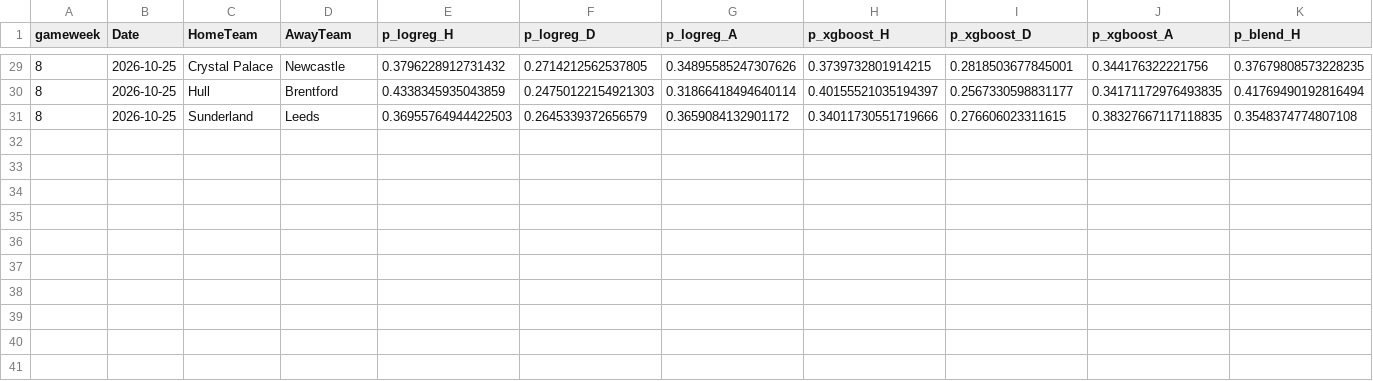
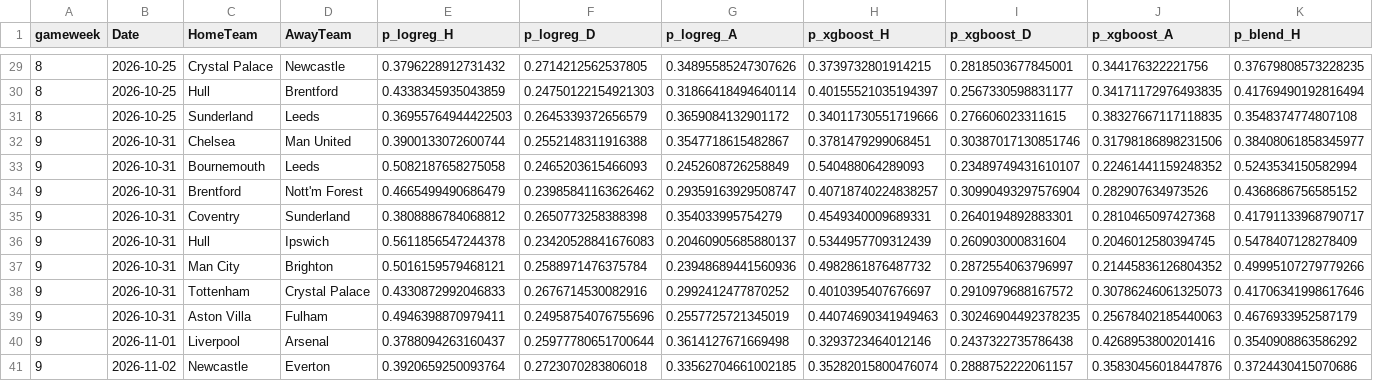
Before and after one commit to godfr3yyy/Tracked, a CSV file: predictions/log.csv, drawn as a sheet; only a part is shown, gaps mark what is left out; rows hold the shown columns only; the diff names each change by its address in the sheet, - before the commit and + after, or states it on an @@ line.

```diff
--- a/predictions/log.csv
+++ b/predictions/log.csv
+row 32: 9 | 2026-10-31 | Chelsea | Man United | 0.3900133072600744 | 0.2552148311916388 | 0.3547718615482867 | 0.3781479299068451 | 0.30387017130851746 | 0.31798186898231506 | 0.38408061858345977
+row 33: 9 | 2026-10-31 | Bournemouth | Leeds | 0.5082187658275058 | 0.2465203615466093 | 0.2452608726258849 | 0.540488064289093 | 0.23489749431610107 | 0.22461441159248352 | 0.5243534150582994
+row 34: 9 | 2026-10-31 | Brentford | Nott'm Forest | 0.4665499490686479 | 0.23985841163626462 | 0.29359163929508747 | 0.40718740224838257 | 0.30990493297576904 | 0.282907634973526 | 0.4368686756585152
+row 35: 9 | 2026-10-31 | Coventry | Sunderland | 0.3808886784068812 | 0.2650773258388398 | 0.354033995754279 | 0.4549340009689331 | 0.2640194892883301 | 0.2810465097427368 | 0.41791133968790717
+row 36: 9 | 2026-10-31 | Hull | Ipswich | 0.5611856547244378 | 0.23420528841676083 | 0.20460905685880137 | 0.5344957709312439 | 0.260903000831604 | 0.2046012580394745 | 0.5478407128278409
+row 37: 9 | 2026-10-31 | Man City | Brighton | 0.5016159579468121 | 0.2588971476375784 | 0.23948689441560936 | 0.4982861876487732 | 0.2872554063796997 | 0.21445836126804352 | 0.49995107279779266
+row 38: 9 | 2026-10-31 | Tottenham | Crystal Palace | 0.4330872992046833 | 0.2676714530082916 | 0.2992412477870252 | 0.4010395407676697 | 0.2910979688167572 | 0.30786246061325073 | 0.41706341998617646
+row 39: 9 | 2026-10-31 | Aston Villa | Fulham | 0.4946398870979411 | 0.24958754076755696 | 0.2557725721345019 | 0.44074690341949463 | 0.30246904492378235 | 0.25678402185440063 | 0.4676933952587179
+row 40: 9 | 2026-11-01 | Liverpool | Arsenal | 0.3788094263160437 | 0.25977780651700644 | 0.3614127671669498 | 0.3293723464012146 | 0.2437322735786438 | 0.4268953800201416 | 0.3540908863586292
+row 41: 9 | 2026-11-02 | Newcastle | Everton | 0.3920659250093764 | 0.2723070283806018 | 0.33562704661002185 | 0.35282015800476074 | 0.2888752222061157 | 0.35830456018447876 | 0.3724430415070686
```
Also changed, not shown: 2 other files.
